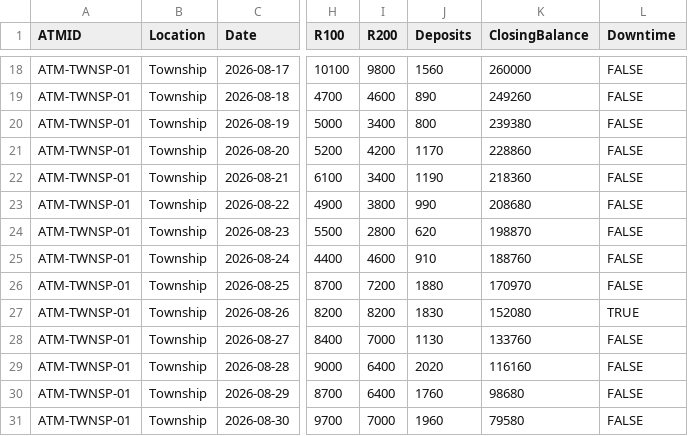
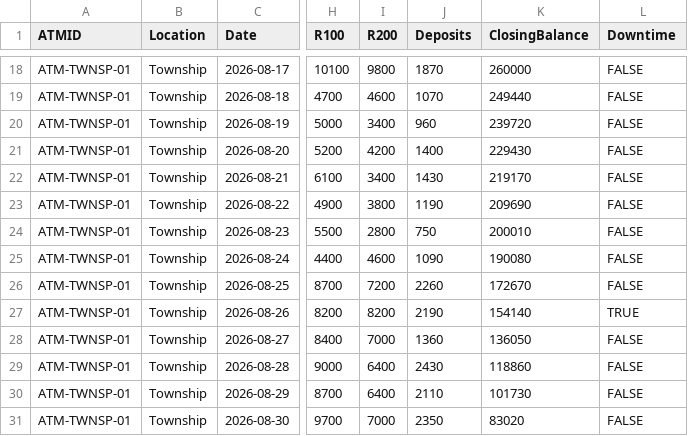
Before and after one commit to Kamogelo-Kedige/CashRunway, a CSV file: src/main/resources/atm_township.csv, drawn as a sheet; only a part is shown, gaps mark what is left out; the diff covers the shown part only; the diff names each change by its address in the sheet, - before the commit and + after, or states it on an @@ line.

```diff
--- a/src/main/resources/atm_township.csv
+++ b/src/main/resources/atm_township.csv
-J18 (Deposits): 1560
+J18 (Deposits): 1870
-J19 (Deposits): 890
+J19 (Deposits): 1070
-K19 (ClosingBalance): 249260
+K19 (ClosingBalance): 249440
-J20 (Deposits): 800
+J20 (Deposits): 960
-K20 (ClosingBalance): 239380
+K20 (ClosingBalance): 239720
-J21 (Deposits): 1170
+J21 (Deposits): 1400
-K21 (ClosingBalance): 228860
+K21 (ClosingBalance): 229430
-J22 (Deposits): 1190
+J22 (Deposits): 1430
-K22 (ClosingBalance): 218360
+K22 (ClosingBalance): 219170
-J23 (Deposits): 990
+J23 (Deposits): 1190
-K23 (ClosingBalance): 208680
+K23 (ClosingBalance): 209690
-J24 (Deposits): 620
+J24 (Deposits): 750
-K24 (ClosingBalance): 198870
+K24 (ClosingBalance): 200010
-J25 (Deposits): 910
+J25 (Deposits): 1090
-K25 (ClosingBalance): 188760
+K25 (ClosingBalance): 190080
-J26 (Deposits): 1880
+J26 (Deposits): 2260
-K26 (ClosingBalance): 170970
+K26 (ClosingBalance): 172670
-J27 (Deposits): 1830
+J27 (Deposits): 2190
-K27 (ClosingBalance): 152080
+K27 (ClosingBalance): 154140
-J28 (Deposits): 1130
+J28 (Deposits): 1360
-K28 (ClosingBalance): 133760
+K28 (ClosingBalance): 136050
-J29 (Deposits): 2020
+J29 (Deposits): 2430
-K29 (ClosingBalance): 116160
+K29 (ClosingBalance): 118860
-J30 (Deposits): 1760
+J30 (Deposits): 2110
-K30 (ClosingBalance): 98680
+K30 (ClosingBalance): 101730
-J31 (Deposits): 1960
+J31 (Deposits): 2350
-K31 (ClosingBalance): 79580
+K31 (ClosingBalance): 83020
```
Also changed, not shown: 32 edited cells elsewhere in this file, src/main/resources/atm_mall.csv, src/main/resources/atm_taxirank.csv, 5 other files.
